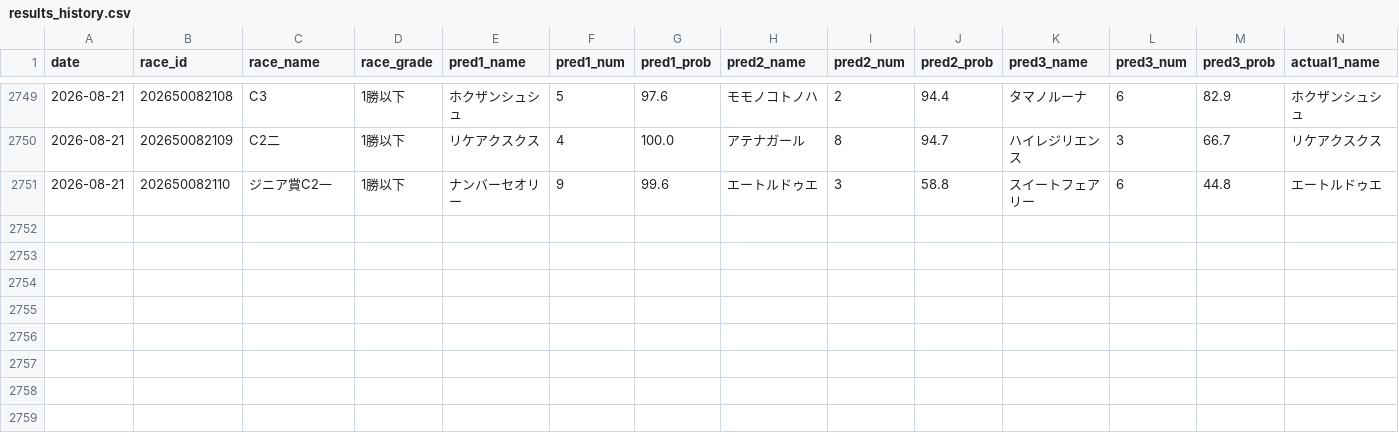
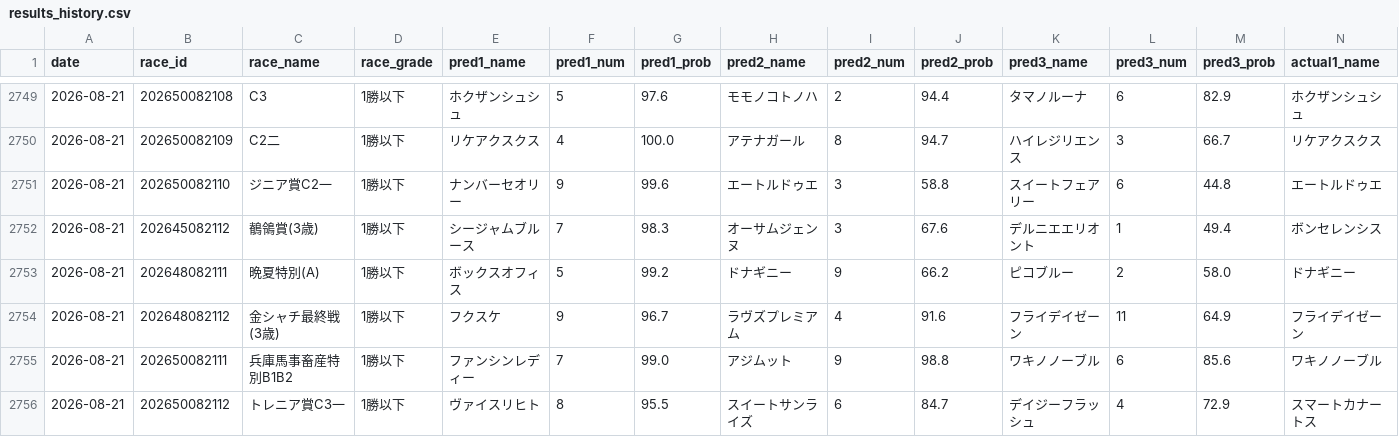
Before and after one commit to yssohrrs206038s-oss/keiba-nar, a CSV file: keiba_predictor/data/results_history.csv, drawn as a sheet; only a part is shown, gaps mark what is left out; rows hold the shown columns only; the diff names each change by its address in the sheet, - before the commit and + after, or states it on an @@ line.

```diff
--- a/keiba_predictor/data/results_history.csv
+++ b/keiba_predictor/data/results_history.csv
+row 2752: 2026-08-21 | 202645082112 | 鶺鴒賞(3歳) | 1勝以下 | シージャムブルース | 7 | 98.3 | オーサムジェンヌ | 3 | 67.6 | デルニエエリオント | 1 | 49.4 | ボンセレンシス
+row 2753: 2026-08-21 | 202648082111 | 晩夏特別(A) | 1勝以下 | ボックスオフィス | 5 | 99.2 | ドナギニー | 9 | 66.2 | ピコブルー | 2 | 58.0 | ドナギニー
+row 2754: 2026-08-21 | 202648082112 | 金シャチ最終戦(3歳) | 1勝以下 | フクスケ | 9 | 96.7 | ラヴズプレミアム | 4 | 91.6 | フライデイゼーン | 11 | 64.9 | フライデイゼーン
+row 2755: 2026-08-21 | 202650082111 | 兵庫馬事畜産特別B1B2 | 1勝以下 | ファンシンレディー | 7 | 99.0 | アジムット | 9 | 98.8 | ワキノノーブル | 6 | 85.6 | ワキノノーブル
+row 2756: 2026-08-21 | 202650082112 | トレニア賞C3一 | 1勝以下 | ヴァイスリヒト | 8 | 95.5 | スイートサンライズ | 6 | 84.7 | デイジーフラッシュ | 4 | 72.9 | スマートカナートス
```
